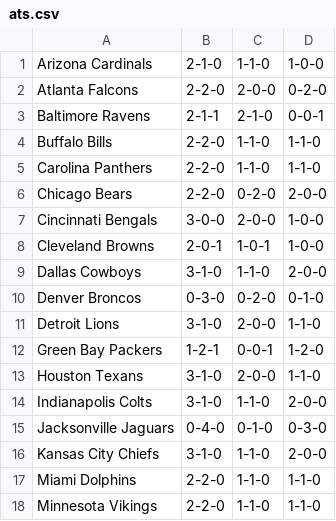
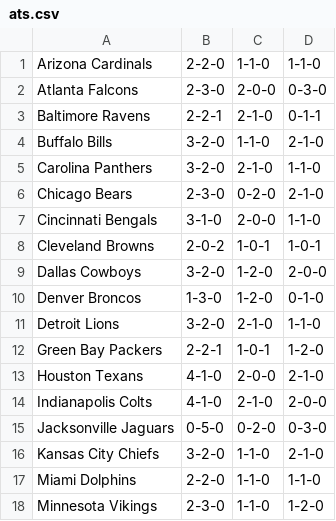
Before and after one commit to ereichert/gopickem, a CSV file: data/ats.csv, drawn as a sheet; only a part is shown; the diff covers the shown part only.

```diff
--- a/data/ats.csv
+++ b/data/ats.csv
@@ -1,18 +1,18 @@
-Arizona Cardinals,2-1-0,1-1-0,1-0-0
-Atlanta Falcons,2-2-0,2-0-0,0-2-0
-Baltimore Ravens,2-1-1,2-1-0,0-0-1
-Buffalo Bills,2-2-0,1-1-0,1-1-0
-Carolina Panthers,2-2-0,1-1-0,1-1-0
-Chicago Bears,2-2-0,0-2-0,2-0-0
-Cincinnati Bengals,3-0-0,2-0-0,1-0-0
-Cleveland Browns,2-0-1,1-0-1,1-0-0
-Dallas Cowboys,3-1-0,1-1-0,2-0-0
-Denver Broncos,0-3-0,0-2-0,0-1-0
-Detroit Lions,3-1-0,2-0-0,1-1-0
-Green Bay Packers,1-2-1,0-0-1,1-2-0
-Houston Texans,3-1-0,2-0-0,1-1-0
-Indianapolis Colts,3-1-0,1-1-0,2-0-0
-Jacksonville Jaguars,0-4-0,0-1-0,0-3-0
-Kansas City Chiefs,3-1-0,1-1-0,2-0-0
+Arizona Cardinals,2-2-0,1-1-0,1-1-0
+Atlanta Falcons,2-3-0,2-0-0,0-3-0
+Baltimore Ravens,2-2-1,2-1-0,0-1-1
+Buffalo Bills,3-2-0,1-1-0,2-1-0
+Carolina Panthers,3-2-0,2-1-0,1-1-0
+Chicago Bears,2-3-0,0-2-0,2-1-0
+Cincinnati Bengals,3-1-0,2-0-0,1-1-0
+Cleveland Browns,2-0-2,1-0-1,1-0-1
+Dallas Cowboys,3-2-0,1-2-0,2-0-0
+Denver Broncos,1-3-0,1-2-0,0-1-0
+Detroit Lions,3-2-0,2-1-0,1-1-0
+Green Bay Packers,2-2-1,1-0-1,1-2-0
+Houston Texans,4-1-0,2-0-0,2-1-0
+Indianapolis Colts,4-1-0,2-1-0,2-0-0
+Jacksonville Jaguars,0-5-0,0-2-0,0-3-0
+Kansas City Chiefs,3-2-0,1-1-0,2-1-0
 Miami Dolphins,2-2-0,1-1-0,1-1-0
-Minnesota Vikings,2-2-0,1-1-0,1-1-0
+Minnesota Vikings,2-3-0,1-1-0,1-2-0
```
Also changed, not shown: 26 edited cells elsewhere in this file, data/matchup_history.csv, data/matchups.csv.
